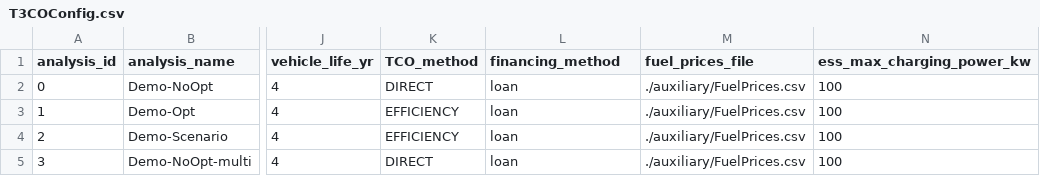
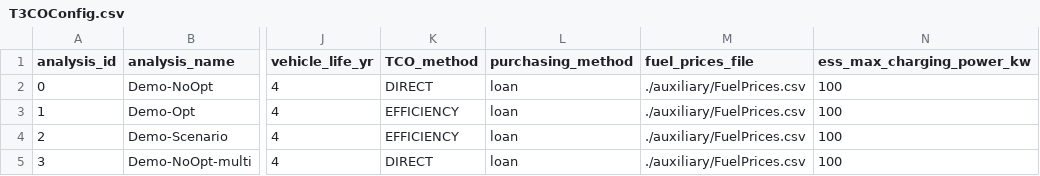
Before and after one commit to NREL/T3CO, a CSV file: src/t3co/resources/T3COConfig.csv, drawn as a sheet; only a part is shown, gaps mark what is left out; the diff names each change by its address in the sheet, - before the commit and + after, or states it on an @@ line.

Commit message:
Rename financing_method to purchasing_method and override in scenario

```diff
--- a/src/t3co/resources/T3COConfig.csv
+++ b/src/t3co/resources/T3COConfig.csv
-L1: financing_method
+L1: purchasing_method
```
Also changed, not shown: 2 other files.
